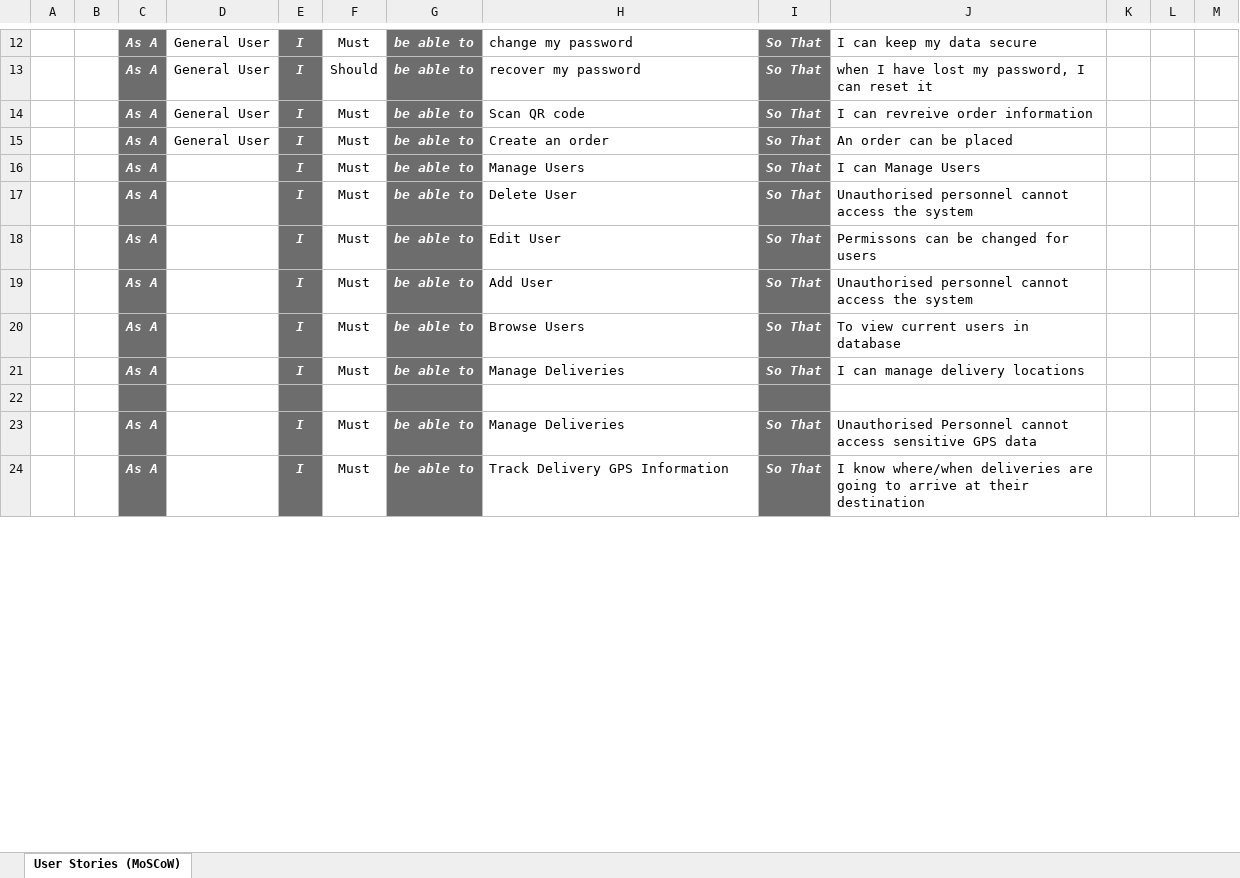
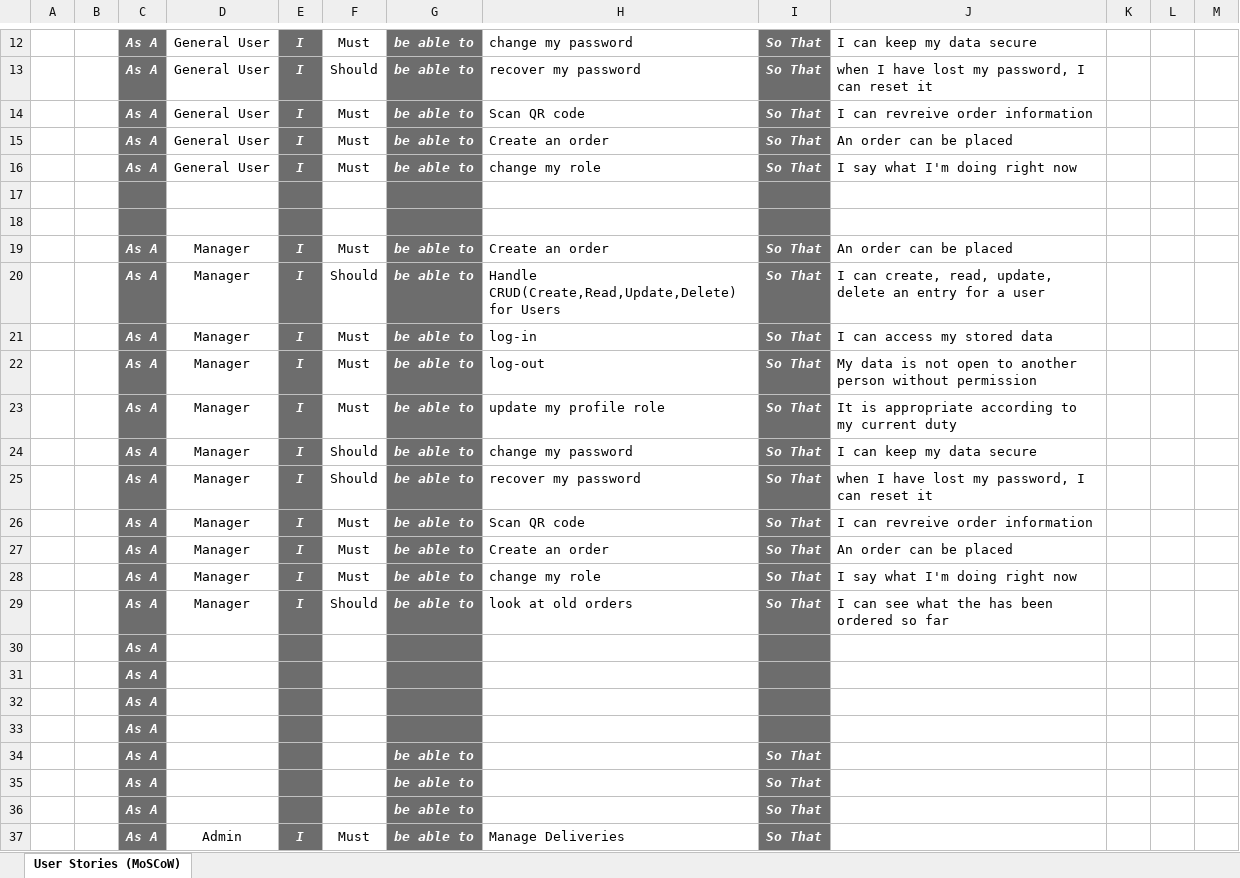
Before and after one commit to ThatOneGal/NavyFoodSecurity, an Excel workbook: Documentation/Information/Feature Analysis-MoSCoW-v17.xlsx, sheet User Stories (MoSCoW), drawn as a sheet; only a part is shown, gaps mark what is left out; values as stored, in another font and other column widths than the file's, no borders; conditional formats and table styles not drawn; removed rows and columns are numbered as before the commit, all else as after; the diff covers the shown part only; the diff names each change by its address in the sheet, - before the commit and + after, or states it on an @@ line.

Commit message:
updated orders table to reflect differnt roles and database seeder to insert new data, document update

```diff
--- a/Documentation/Information/Feature Analysis-MoSCoW-v17.xlsx (sheet User Stories (MoSCoW))
+++ b/Documentation/Information/Feature Analysis-MoSCoW-v17.xlsx (sheet User Stories (MoSCoW))
-row 16:  |  | As A |  | I | Must | be able to | Manage Users | So That | I can Manage Users
-row 17:  |  | As A |  | I | Must | be able to | Delete User | So That | Unauthorised personnel cannot access the system
-row 18:  |  | As A |  | I | Must | be able to | Edit User | So That | Permissons can be changed for users
-row 19:  |  | As A |  | I | Must | be able to | Add User | So That | Unauthorised personnel cannot access the system
-row 20:  |  | As A |  | I | Must | be able to | Browse Users | So That | To view current users in database
-D16: (empty)
+D16: General User
-H16: Manage Deliveries
+H16: change my role
-J16: I can manage delivery locations
+J16: I say what I'm doing right now
+row 18: (empty)
-D19: (empty)
+D19: Manager
-H19: Manage Deliveries
+H19: Create an order
-J19: Unauthorised Personnel cannot access sensitive GPS data
+J19: An order can be placed
+row 20:  |  | As A | Manager | I | Should | be able to | Handle CRUD(Create,Read,Update,Delete) for Users | So That | I can create, read, update, delete an entry for a user
+row 21:  |  | As A | Manager | I | Must | be able to | log-in | So That | I can access my stored data
+row 22:  |  | As A | Manager | I | Must | be able to | log-out | So That | My data is not open to another person without permission
-D23: (empty)
+D23: Manager
-H23: Track Delivery GPS Information
+H23: update my profile role
-J23: I know where/when deliveries are going to arrive at their destination
+J23: It is appropriate according to my current duty
+row 24:  |  | As A | Manager | I | Should | be able to | change my password | So That | I can keep my data secure
+row 25:  |  | As A | Manager | I | Should | be able to | recover my password | So That | when I have lost my password, I can reset it
+row 26:  |  | As A | Manager | I | Must | be able to | Scan QR code | So That | I can revreive order information
+row 27:  |  | As A | Manager | I | Must | be able to | Create an order | So That | An order can be placed
+row 28:  |  | As A | Manager | I | Must | be able to | change my role | So That | I say what I'm doing right now
+row 29:  |  | As A | Manager | I | Should | be able to | look at old orders | So That | I can see what the has been ordered so far
+row 30:  |  | As A
+row 31:  |  | As A
+row 32:  |  | As A
+row 33:  |  | As A
+row 34:  |  | As A |  |  |  | be able to |  | So That
+row 35:  |  | As A |  |  |  | be able to |  | So That
+row 36:  |  | As A |  |  |  | be able to |  | So That
+row 37:  |  | As A | Admin | I | Must | be able to | Manage Deliveries | So That
```
Also changed, not shown: 13 added rows, 14 edited cells and cell formats elsewhere in this sheet, formulas that keep their value, 5 other files.
